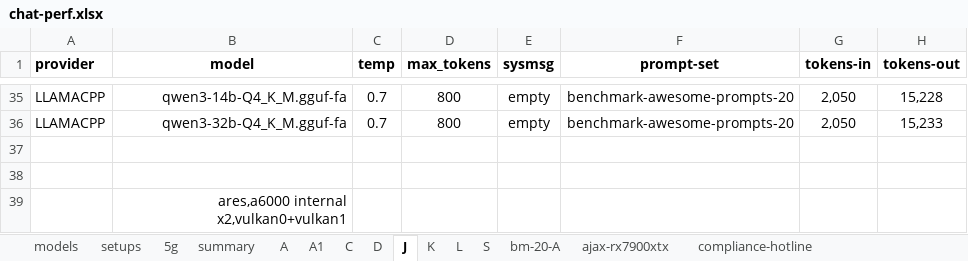
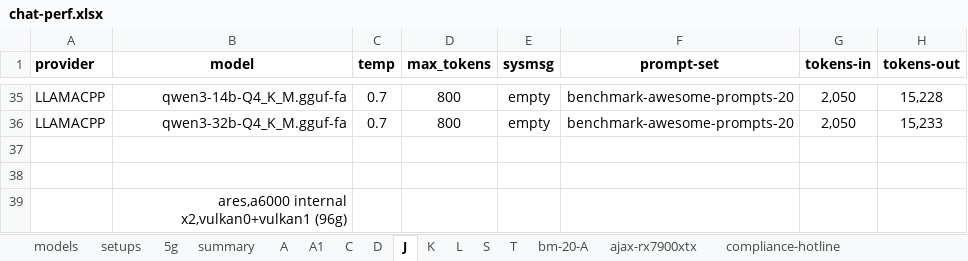
Before and after one commit to 8forty/kfchat, an Excel workbook: chat-perf/chat-perf.xlsx, sheet J, drawn as a sheet; only a part is shown, gaps mark what is left out; values as stored, in another font and other column widths than the file's, no borders; conditional formats not drawn; the diff names each change by its address in the sheet, - before the commit and + after, or states it on an @@ line.

```diff
--- a/chat-perf/chat-perf.xlsx (sheet J)
+++ b/chat-perf/chat-perf.xlsx (sheet J)
+sheet tab: T
-B39 (model): ares,a6000 internal x2,vulkan0+vulkan1
+B39 (model): ares,a6000 internal x2,vulkan0+vulkan1 (96g)
```
Also changed, not shown: sheet S, sheet K, sheet summary, sheet setups, sheet L, sheet D, 3 more sheets, formulas that keep their value, 4 other files.
